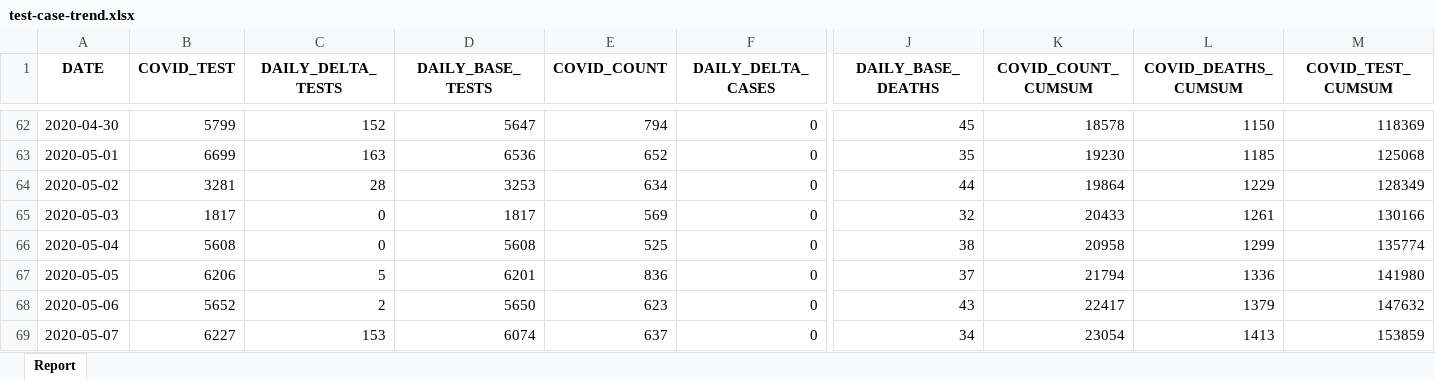
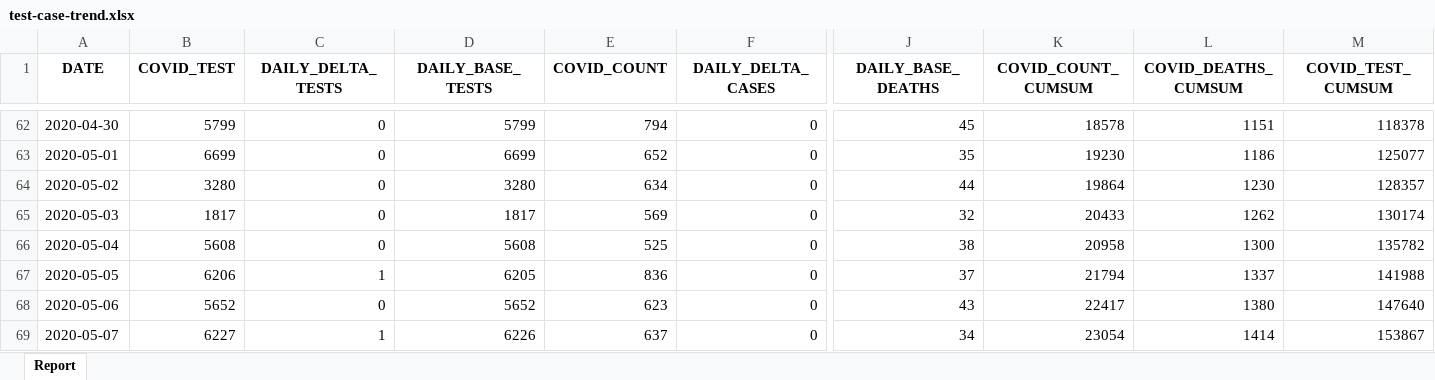
Before and after one commit to ercbk/Indiana-COVID-19-Tracker, an Excel workbook: data/test-case-trend.xlsx, sheet Report, drawn as a sheet; only a part is shown, gaps mark what is left out; values as stored, in another font and other column widths than the file's, no borders; the diff covers the shown part only; the diff names each change by its address in the sheet, - before the commit and + after, or states it on an @@ line.

```diff
--- a/data/test-case-trend.xlsx (sheet Report)
+++ b/data/test-case-trend.xlsx (sheet Report)
-C62 (DAILY_DELTA_TESTS): 152
+C62 (DAILY_DELTA_TESTS): 0
-D62 (DAILY_BASE_TESTS): 5647
+D62 (DAILY_BASE_TESTS): 5799
-L62 (COVID_DEATHS_CUMSUM): 1150
+L62 (COVID_DEATHS_CUMSUM): 1151
-M62 (COVID_TEST_CUMSUM): 118369
+M62 (COVID_TEST_CUMSUM): 118378
-C63 (DAILY_DELTA_TESTS): 163
+C63 (DAILY_DELTA_TESTS): 0
-D63 (DAILY_BASE_TESTS): 6536
+D63 (DAILY_BASE_TESTS): 6699
-L63 (COVID_DEATHS_CUMSUM): 1185
+L63 (COVID_DEATHS_CUMSUM): 1186
-M63 (COVID_TEST_CUMSUM): 125068
+M63 (COVID_TEST_CUMSUM): 125077
-B64 (COVID_TEST): 3281
+B64 (COVID_TEST): 3280
-C64 (DAILY_DELTA_TESTS): 28
+C64 (DAILY_DELTA_TESTS): 0
-D64 (DAILY_BASE_TESTS): 3253
+D64 (DAILY_BASE_TESTS): 3280
-L64 (COVID_DEATHS_CUMSUM): 1229
+L64 (COVID_DEATHS_CUMSUM): 1230
-M64 (COVID_TEST_CUMSUM): 128349
+M64 (COVID_TEST_CUMSUM): 128357
-L65 (COVID_DEATHS_CUMSUM): 1261
+L65 (COVID_DEATHS_CUMSUM): 1262
-M65 (COVID_TEST_CUMSUM): 130166
+M65 (COVID_TEST_CUMSUM): 130174
-L66 (COVID_DEATHS_CUMSUM): 1299
+L66 (COVID_DEATHS_CUMSUM): 1300
-M66 (COVID_TEST_CUMSUM): 135774
+M66 (COVID_TEST_CUMSUM): 135782
-C67 (DAILY_DELTA_TESTS): 5
+C67 (DAILY_DELTA_TESTS): 1
-D67 (DAILY_BASE_TESTS): 6201
+D67 (DAILY_BASE_TESTS): 6205
-L67 (COVID_DEATHS_CUMSUM): 1336
+L67 (COVID_DEATHS_CUMSUM): 1337
-M67 (COVID_TEST_CUMSUM): 141980
+M67 (COVID_TEST_CUMSUM): 141988
-C68 (DAILY_DELTA_TESTS): 2
+C68 (DAILY_DELTA_TESTS): 0
-D68 (DAILY_BASE_TESTS): 5650
+D68 (DAILY_BASE_TESTS): 5652
-L68 (COVID_DEATHS_CUMSUM): 1379
+L68 (COVID_DEATHS_CUMSUM): 1380
-M68 (COVID_TEST_CUMSUM): 147632
+M68 (COVID_TEST_CUMSUM): 147640
-C69 (DAILY_DELTA_TESTS): 153
+C69 (DAILY_DELTA_TESTS): 1
-D69 (DAILY_BASE_TESTS): 6074
+D69 (DAILY_BASE_TESTS): 6226
-L69 (COVID_DEATHS_CUMSUM): 1413
+L69 (COVID_DEATHS_CUMSUM): 1414
-M69 (COVID_TEST_CUMSUM): 153859
+M69 (COVID_TEST_CUMSUM): 153867
```
Also changed, not shown: 1 added row and 301 edited cells elsewhere in this sheet, 8 other files.
